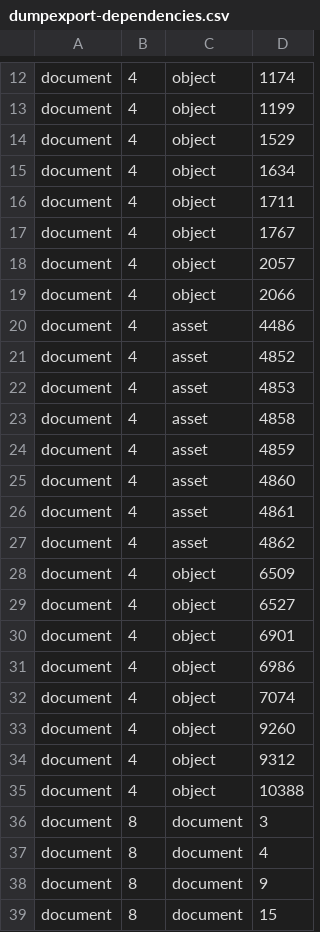
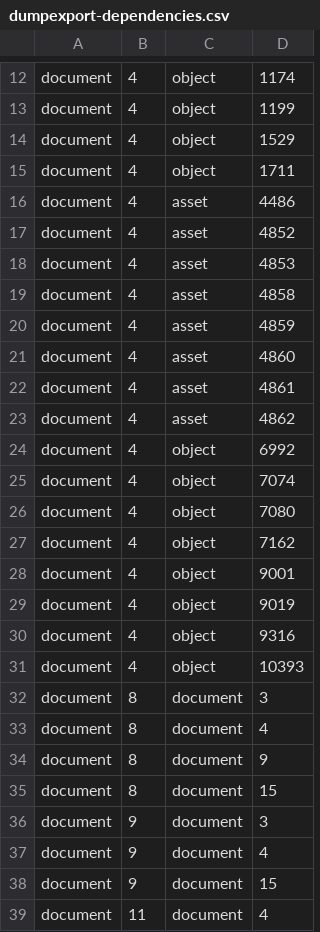
Before and after one commit to pimcore/demo-ecommerce, a CSV file: dump/data/dumpexport-dependencies.csv, drawn as a sheet; only a part is shown, gaps mark what is left out; the shorter side is filled out with more unchanged rows.

```diff
--- a/dump/data/dumpexport-dependencies.csv
+++ b/dump/data/dumpexport-dependencies.csv
@@ -14,7 +14,3 @@ document	4	object	1199
 document	4	object	1529
-document	4	object	1634
 document	4	object	1711
-document	4	object	1767
-document	4	object	2057
-document	4	object	2066
 document	4	asset	4486
@@ -27,10 +23,10 @@ document	4	asset	4861
 document	4	asset	4862
-document	4	object	6509
-document	4	object	6527
-document	4	object	6901
-document	4	object	6986
+document	4	object	6992
 document	4	object	7074
-document	4	object	9260
-document	4	object	9312
-document	4	object	10388
+document	4	object	7080
+document	4	object	7162
+document	4	object	9001
+document	4	object	9019
+document	4	object	9316
+document	4	object	10393
 document	8	document	3
```
Also changed, not shown: dump/data/dumpexport-documents.csv, dump/data/dumpexport-documents_elements.csv, 3 other files.
